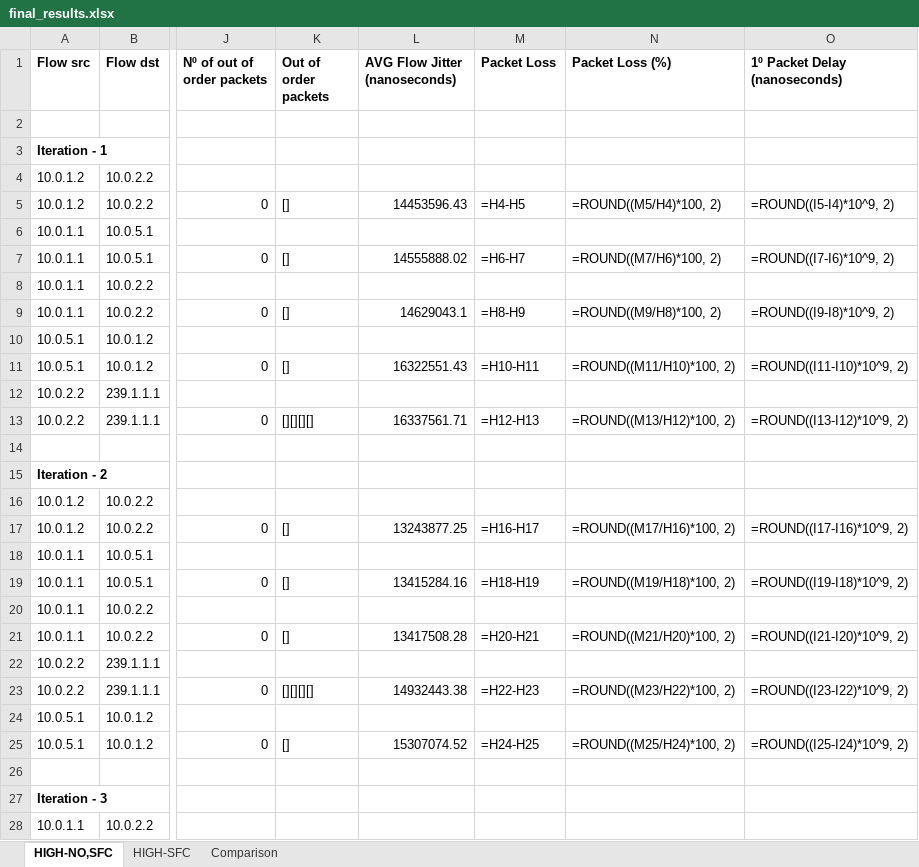
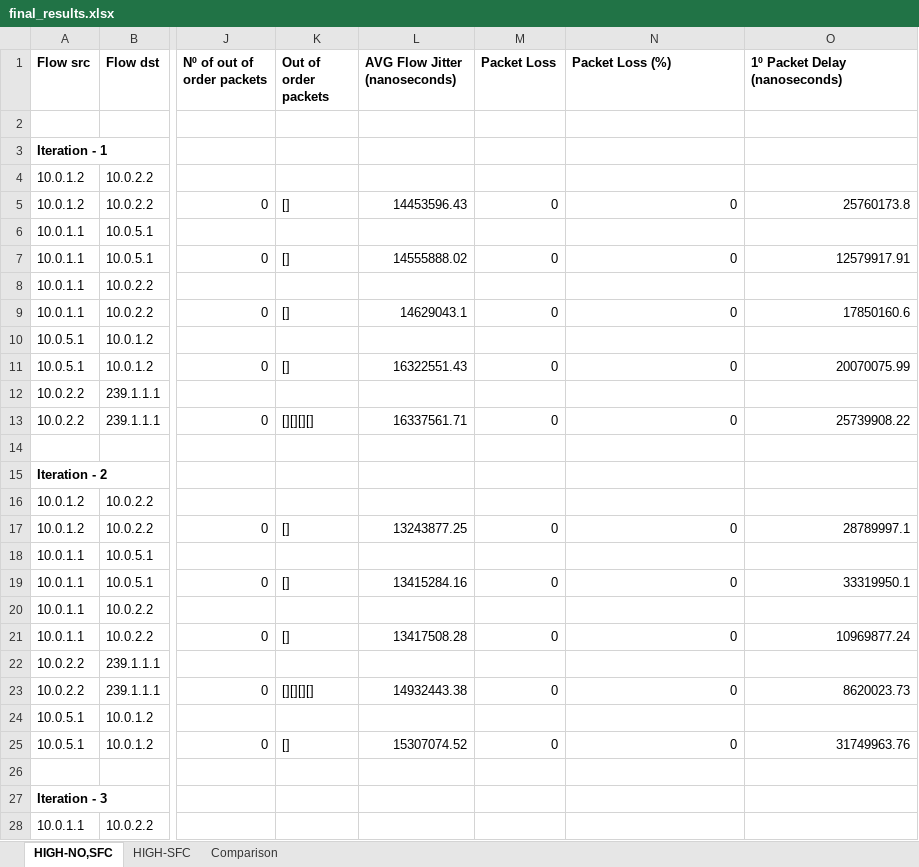
Before and after one commit to davidcc73/P4-SFC-SDN, an Excel workbook: INT/results/final_results.xlsx, sheet HIGH-NO,SFC, drawn as a sheet; only a part is shown, gaps mark what is left out; values as stored, in another font and other column widths than the file's, no borders; formulas without a stored value are shown as written; the diff covers the shown part only; the diff names each change by its address in the sheet, - before the commit and + after, or states it on an @@ line.

```diff
--- a/INT/results/final_results.xlsx (sheet HIGH-NO,SFC)
+++ b/INT/results/final_results.xlsx (sheet HIGH-NO,SFC)
-M5 (Packet Loss): =H4-H5
+M5 (Packet Loss): 0
-N5 (Packet Loss (%)): =ROUND((M5/H4)*100, 2)
+N5 (Packet Loss (%)): 0
-O5 (1º Packet Delay (nanoseconds)): =ROUND((I5-I4)*10^9, 2)
+O5 (1º Packet Delay (nanoseconds)): 25760173.8
-M7 (Packet Loss): =H6-H7
+M7 (Packet Loss): 0
-N7 (Packet Loss (%)): =ROUND((M7/H6)*100, 2)
+N7 (Packet Loss (%)): 0
-O7 (1º Packet Delay (nanoseconds)): =ROUND((I7-I6)*10^9, 2)
+O7 (1º Packet Delay (nanoseconds)): 12579917.91
-M9 (Packet Loss): =H8-H9
+M9 (Packet Loss): 0
-N9 (Packet Loss (%)): =ROUND((M9/H8)*100, 2)
+N9 (Packet Loss (%)): 0
-O9 (1º Packet Delay (nanoseconds)): =ROUND((I9-I8)*10^9, 2)
+O9 (1º Packet Delay (nanoseconds)): 17850160.6
-M11 (Packet Loss): =H10-H11
+M11 (Packet Loss): 0
-N11 (Packet Loss (%)): =ROUND((M11/H10)*100, 2)
+N11 (Packet Loss (%)): 0
-O11 (1º Packet Delay (nanoseconds)): =ROUND((I11-I10)*10^9, 2)
+O11 (1º Packet Delay (nanoseconds)): 20070075.99
-M13 (Packet Loss): =H12-H13
+M13 (Packet Loss): 0
-N13 (Packet Loss (%)): =ROUND((M13/H12)*100, 2)
+N13 (Packet Loss (%)): 0
-O13 (1º Packet Delay (nanoseconds)): =ROUND((I13-I12)*10^9, 2)
+O13 (1º Packet Delay (nanoseconds)): 25739908.22
-M17 (Packet Loss): =H16-H17
+M17 (Packet Loss): 0
-N17 (Packet Loss (%)): =ROUND((M17/H16)*100, 2)
+N17 (Packet Loss (%)): 0
-O17 (1º Packet Delay (nanoseconds)): =ROUND((I17-I16)*10^9, 2)
+O17 (1º Packet Delay (nanoseconds)): 28789997.1
-M19 (Packet Loss): =H18-H19
+M19 (Packet Loss): 0
-N19 (Packet Loss (%)): =ROUND((M19/H18)*100, 2)
+N19 (Packet Loss (%)): 0
-O19 (1º Packet Delay (nanoseconds)): =ROUND((I19-I18)*10^9, 2)
+O19 (1º Packet Delay (nanoseconds)): 33319950.1
-M21 (Packet Loss): =H20-H21
+M21 (Packet Loss): 0
-N21 (Packet Loss (%)): =ROUND((M21/H20)*100, 2)
+N21 (Packet Loss (%)): 0
-O21 (1º Packet Delay (nanoseconds)): =ROUND((I21-I20)*10^9, 2)
+O21 (1º Packet Delay (nanoseconds)): 10969877.24
-M23 (Packet Loss): =H22-H23
+M23 (Packet Loss): 0
-N23 (Packet Loss (%)): =ROUND((M23/H22)*100, 2)
+N23 (Packet Loss (%)): 0
-O23 (1º Packet Delay (nanoseconds)): =ROUND((I23-I22)*10^9, 2)
+O23 (1º Packet Delay (nanoseconds)): 8620023.73
-M25 (Packet Loss): =H24-H25
+M25 (Packet Loss): 0
-N25 (Packet Loss (%)): =ROUND((M25/H24)*100, 2)
+N25 (Packet Loss (%)): 0
-O25 (1º Packet Delay (nanoseconds)): =ROUND((I25-I24)*10^9, 2)
+O25 (1º Packet Delay (nanoseconds)): 31749963.76
```
Also changed, not shown: 151 edited cells elsewhere in this sheet, sheet Comparison, sheet HIGH-SFC, charts or pictures, 1 other file.
